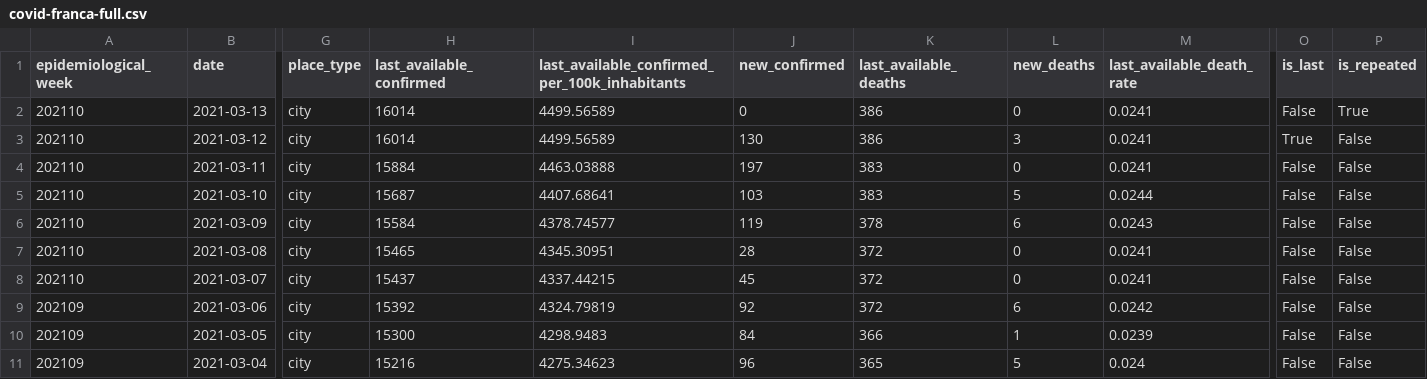
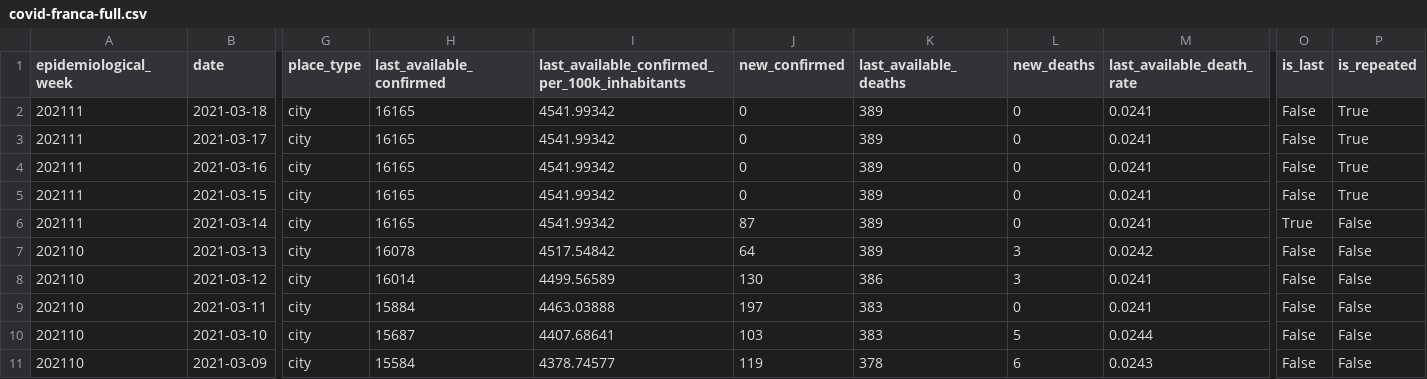
Before and after one commit to teixeiragthiago/datasets, a CSV file: covid-franca-full.csv, drawn as a sheet; only a part is shown, gaps mark what is left out; the shorter side is filled out with more unchanged rows; addresses are those after the commit; rows hold the shown columns only; the diff names each change by its address in the sheet, - before the commit and + after, or states it on an @@ line.

Commit message:
updating dataset

```diff
--- a/covid-franca-full.csv
+++ b/covid-franca-full.csv
+row 2: 202111 | 2021-03-18 | city | 16165 | 4541.99342 | 0 | 389 | 0 | 0.0241 | False | True
+row 3: 202111 | 2021-03-17 | city | 16165 | 4541.99342 | 0 | 389 | 0 | 0.0241 | False | True
+row 4: 202111 | 2021-03-16 | city | 16165 | 4541.99342 | 0 | 389 | 0 | 0.0241 | False | True
+row 5: 202111 | 2021-03-15 | city | 16165 | 4541.99342 | 0 | 389 | 0 | 0.0241 | False | True
+row 6: 202111 | 2021-03-14 | city | 16165 | 4541.99342 | 87 | 389 | 0 | 0.0241 | True | False
-H7 (last_available_confirmed): 16014
+H7 (last_available_confirmed): 16078
-I7: 4499.56589
+I7: 4517.54842
-J7 (new_confirmed): 0
+J7 (new_confirmed): 64
-K7 (last_available_deaths): 386
+K7 (last_available_deaths): 389
-L7 (new_deaths): 0
+L7 (new_deaths): 3
-M7 (last_available_death_rate): 0.0241
+M7 (last_available_death_rate): 0.0242
-P7 (is_repeated): True
+P7 (is_repeated): False
-O8 (is_last): True
+O8 (is_last): False
```
Also changed, not shown: covid-franca-short.csv, 1 other file.
